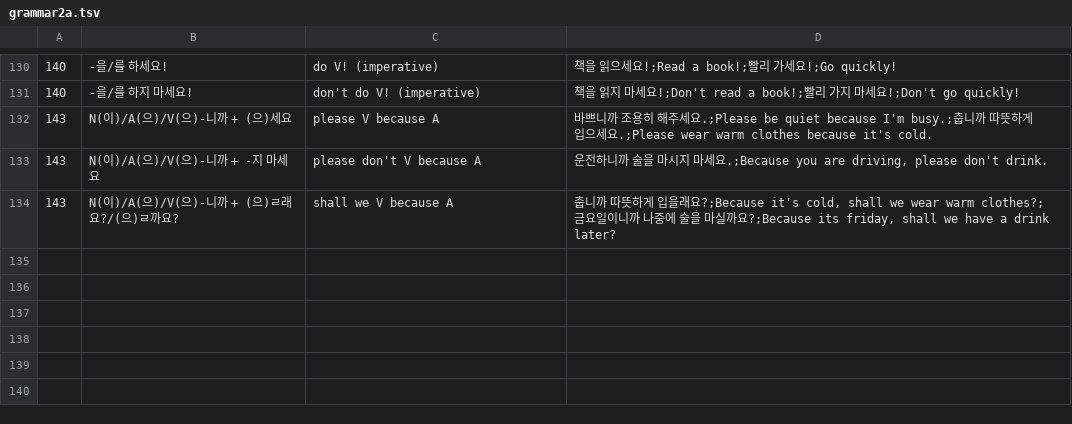
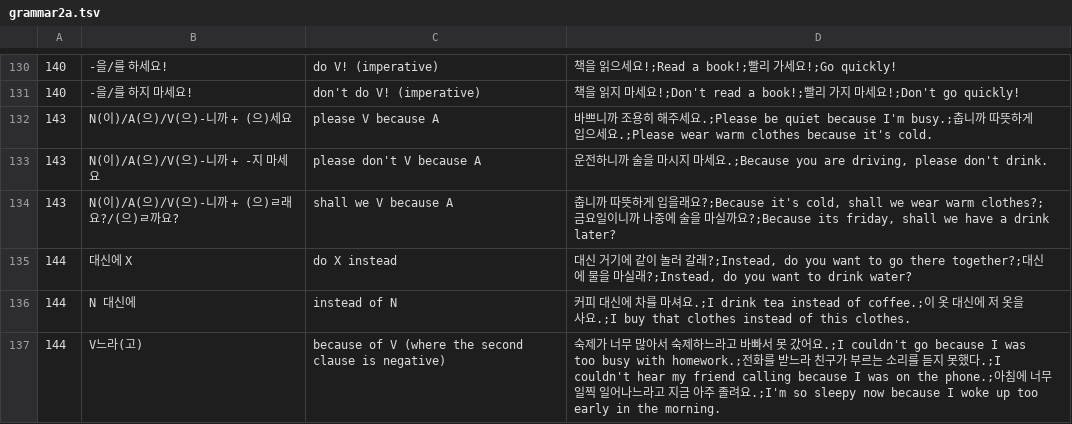
Before and after one commit to adrianderstroff/anki-korean, a TSV file: data/tsv/grammar2a.tsv, drawn as a sheet; only a part is shown, gaps mark what is left out.

```diff
--- a/data/tsv/grammar2a.tsv
+++ b/data/tsv/grammar2a.tsv
@@ -134 +134,4 @@
 143	N(이)/A(으)/V(으)-니까 + (으)ㄹ래요?/(으)ㄹ까요?	shall we V because A	춥니까 따뜻하게 입을래요?;Because it's cold, shall we wear warm clothes?;금요일이니까 나중에 술을 마실까요?;Because its friday, shall we have a drink later?
+144	대신에 X 	do X instead	대신 거기에 같이 놀러 갈래?;Instead, do you want to go there together?;대신에 물을 마실래?;Instead, do you want to drink water?
+144	N 대신에 	instead of N	커피 대신에 차를 마셔요.;I drink tea instead of coffee.;이 옷 대신에 저 옷을 사요.;I buy that clothes instead of this clothes.
+144	V느라(고)	because of V (where the second clause is negative)	숙제가 너무 많아서 숙제하느라고 바빠서 못 갔어요.;I couldn't go because I was too busy with homework.;전화를 받느라 친구가 부르는 소리를 듣지 못했다.;I couldn't hear my friend calling because I was on the phone.;아침에 너무 일찍 일어나느라고 지금 아주 졸려요.;I'm so sleepy now because I woke up too early in the morning.
```
Also changed, not shown: data/tsv/group_korean2a.tsv, data/tsv/japanese.tsv, 3 other files.
